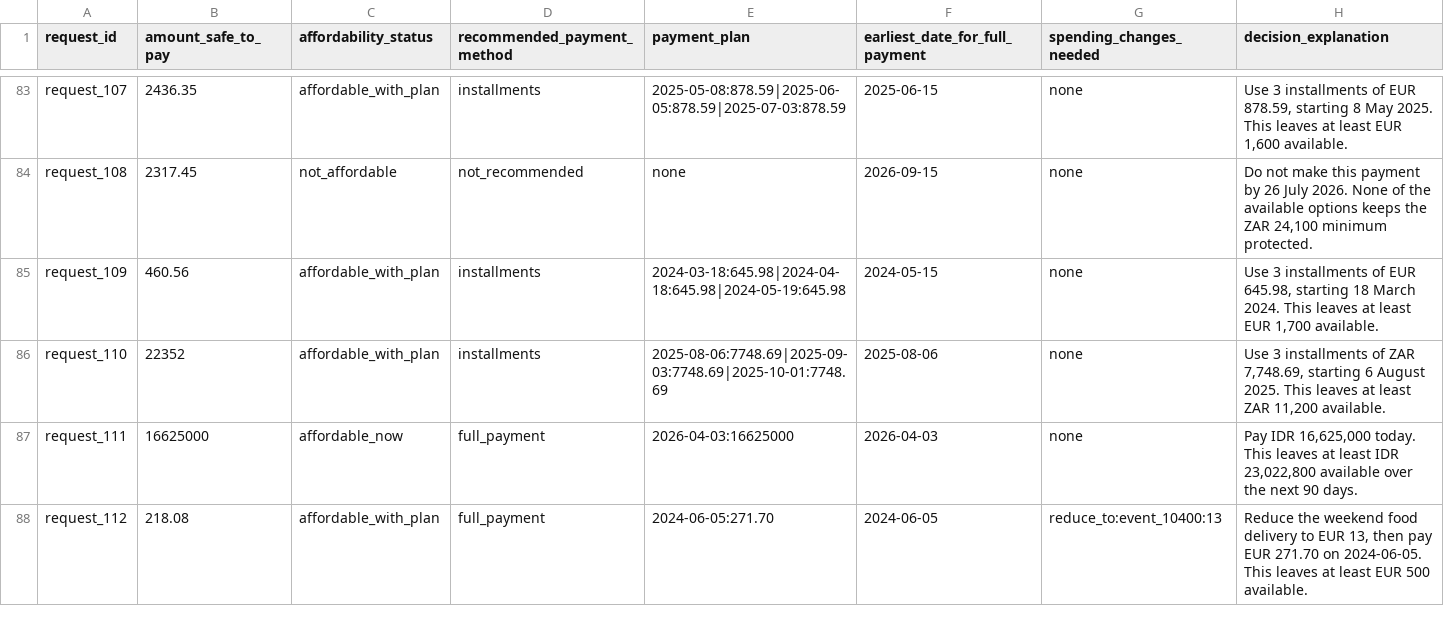
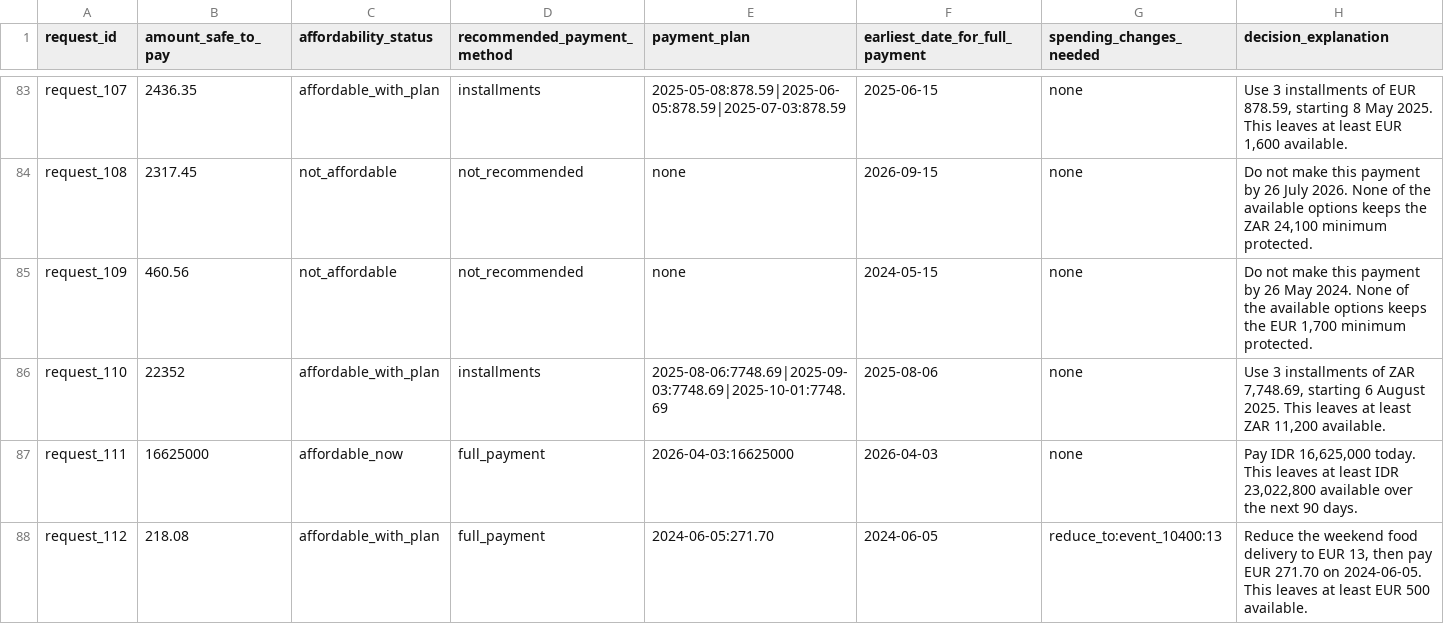
Before and after one commit to varunaditya27/penny, a CSV file: dataset/output.csv, drawn as a sheet; only a part is shown, gaps mark what is left out; the diff covers the shown part only.

```diff
--- a/dataset/output.csv
+++ b/dataset/output.csv
@@ -84,3 +84,3 @@ request_107,2436.35,affordable_with_plan,installments,2025-05-08:878.59|2025-06-
 request_108,2317.45,not_affordable,not_recommended,none,2026-09-15,none,"Do not make this payment by 26 July 2026. None of the available options keeps the ZAR 24,100 minimum protected."
-request_109,460.56,affordable_with_plan,installments,2024-03-18:645.98|2024-04-18:645.98|2024-05-19:645.98,2024-05-15,none,"Use 3 installments of EUR 645.98, starting 18 March 2024. This leaves at least EUR 1,700 available."
+request_109,460.56,not_affordable,not_recommended,none,2024-05-15,none,"Do not make this payment by 26 May 2024. None of the available options keeps the EUR 1,700 minimum protected."
 request_110,22352,affordable_with_plan,installments,2025-08-06:7748.69|2025-09-03:7748.69|2025-10-01:7748.69,2025-08-06,none,"Use 3 installments of ZAR 7,748.69, starting 6 August 2025. This leaves at least ZAR 11,200 available."
```
Also changed, not shown: 117 edited cells elsewhere in this file, output.csv, 6 other files.
